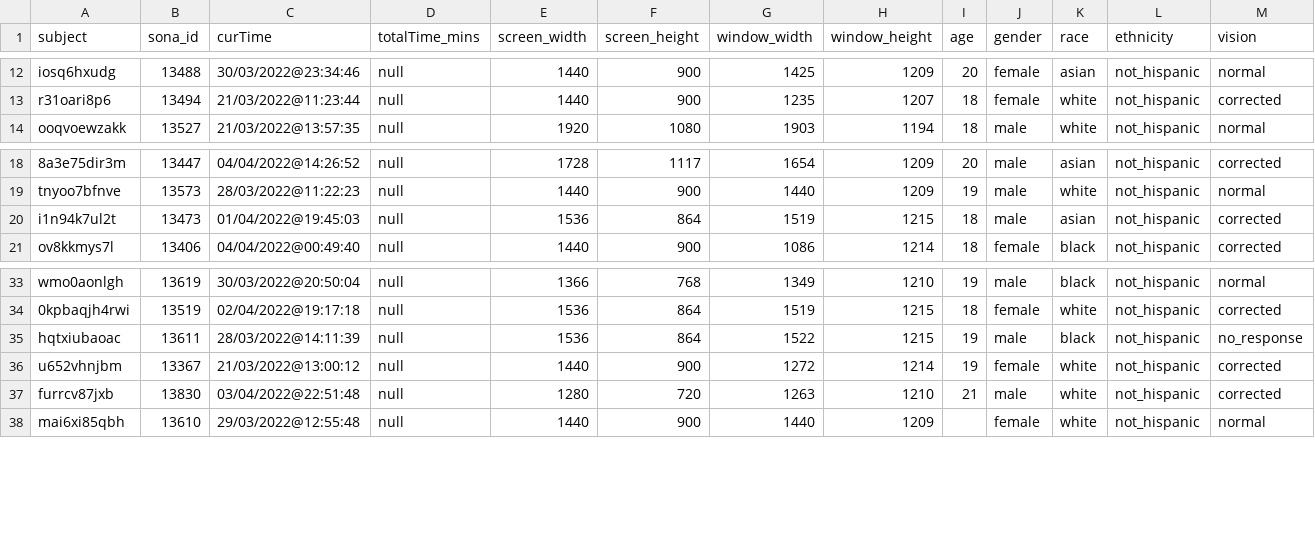
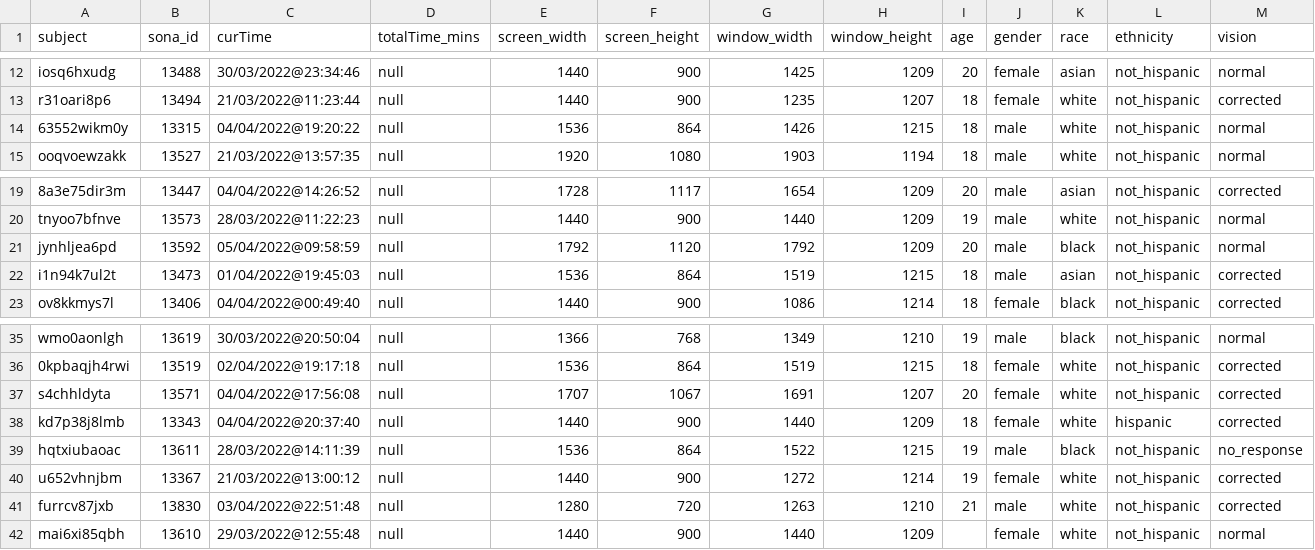
Before and after one commit to dbraun31/risky-visual-search, a CSV file: experiments/analysis/exp2/data/exp2_demo.csv, drawn as a sheet; only a part is shown, gaps mark what is left out; rows hold the shown columns only; the diff names each change by its address in the sheet, - before the commit and + after, or states it on an @@ line.

Commit message:
Updating analysis scripts

```diff
--- a/experiments/analysis/exp2/data/exp2_demo.csv
+++ b/experiments/analysis/exp2/data/exp2_demo.csv
+row 14: 63552wikm0y | 13315 | 04/04/2022@19:20:22 | null | 1536 | 864 | 1426 | 1215 | 18 | male | white | not_hispanic | normal
+row 21: jynhljea6pd | 13592 | 05/04/2022@09:58:59 | null | 1792 | 1120 | 1792 | 1209 | 20 | male | black | not_hispanic | normal
+row 37: s4chhldyta | 13571 | 04/04/2022@17:56:08 | null | 1707 | 1067 | 1691 | 1207 | 20 | female | white | not_hispanic | corrected
+row 38: kd7p38j8lmb | 13343 | 04/04/2022@20:37:40 | null | 1440 | 900 | 1440 | 1209 | 18 | female | white | hispanic | corrected
```
Also changed, not shown: experiments/analysis/exp1b/data/exp1b_demo.csv, experiments/analysis/exp3/data/exp3_demo.csv, 40 other files.
